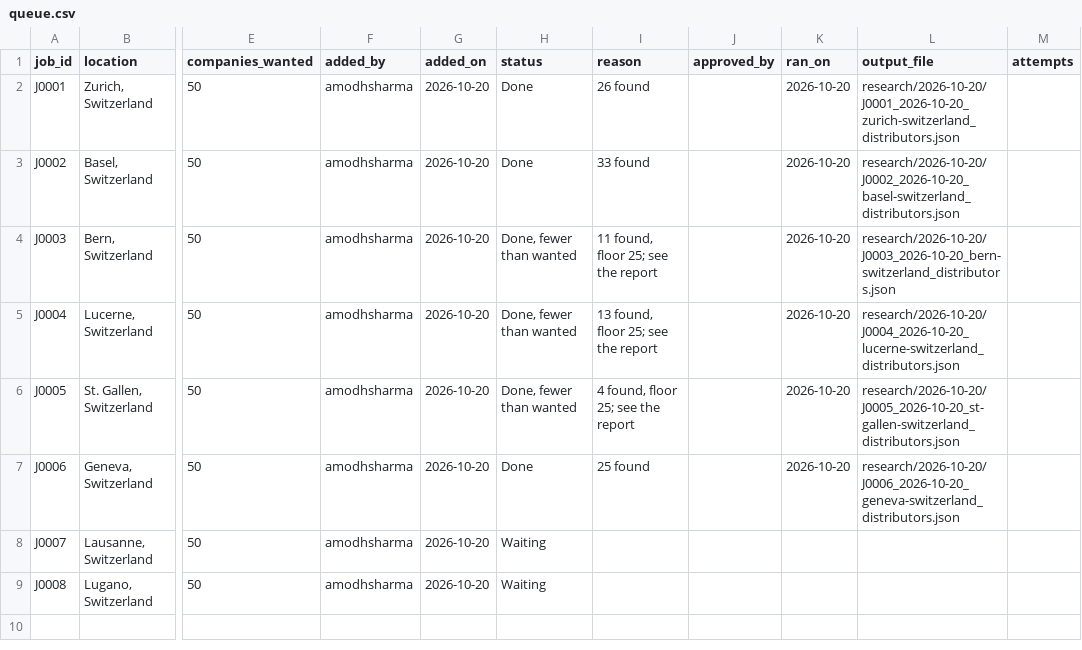
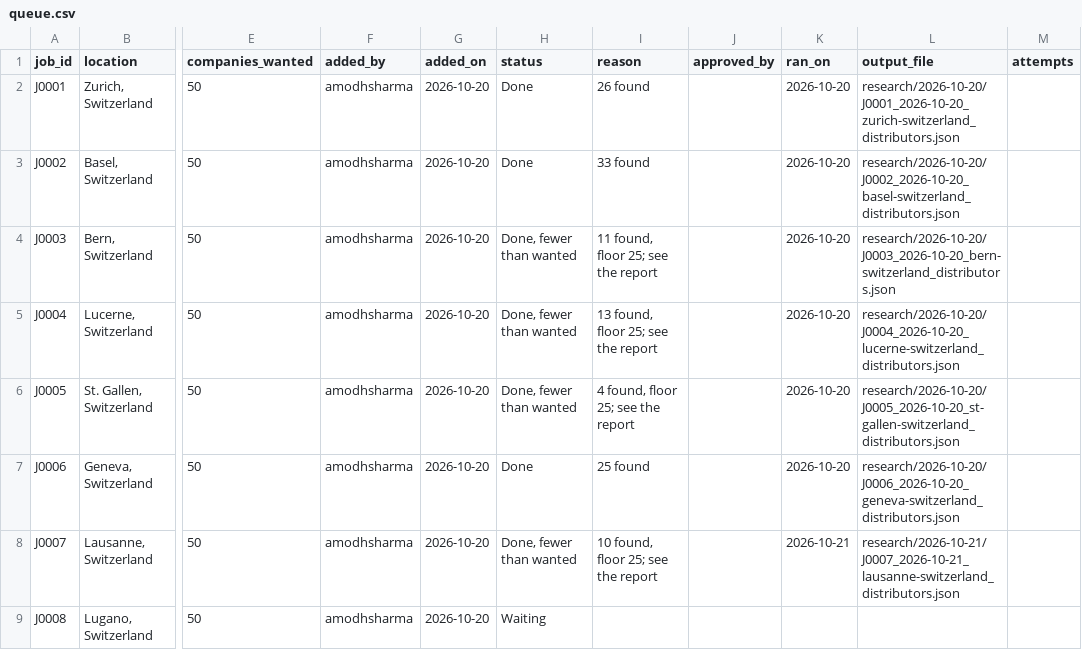
Before and after one commit to amodhsharma/diablo-outreach-v2, a CSV file: research/queue.csv, drawn as a sheet; only a part is shown, gaps mark what is left out; the diff names each change by its address in the sheet, - before the commit and + after, or states it on an @@ line.

```diff
--- a/research/queue.csv
+++ b/research/queue.csv
-H8 (status): Waiting
+H8 (status): Done, fewer than wanted
-I8 (reason): (empty)
+I8 (reason): 10 found, floor 25; see the report
-K8 (ran_on): (empty)
+K8 (ran_on): 2026-10-21
-L8 (output_file): (empty)
+L8 (output_file): research/2026-10-21/J0007_2026-10-21_lausanne-switzerland_distributors.json
```
Also changed, not shown: 2 other files.
